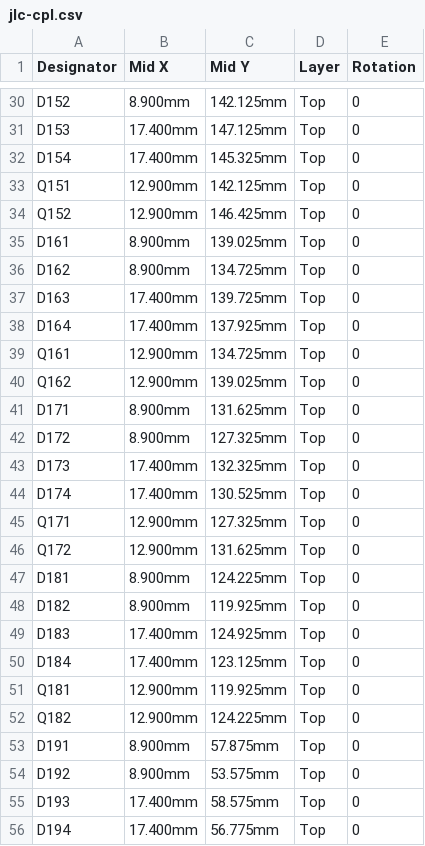
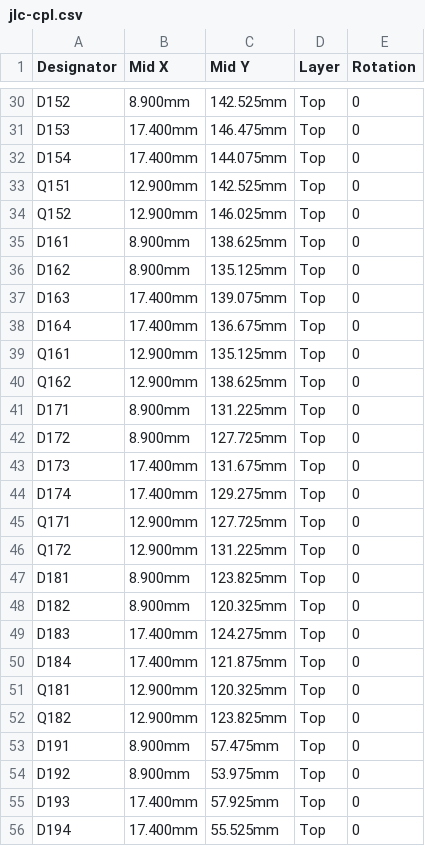
Before and after one commit to etiennechlt/electronic-chess, a CSV file: hardware/quadrant/jlc-cpl.csv, drawn as a sheet; only a part is shown, gaps mark what is left out; the diff covers the shown part only; the diff names each change by its address in the sheet, - before the commit and + after, or states it on an @@ line.

```diff
--- a/hardware/quadrant/jlc-cpl.csv
+++ b/hardware/quadrant/jlc-cpl.csv
-C30 (Mid Y): 142.125mm
+C30 (Mid Y): 142.525mm
-C31 (Mid Y): 147.125mm
+C31 (Mid Y): 146.475mm
-C32 (Mid Y): 145.325mm
+C32 (Mid Y): 144.075mm
-C33 (Mid Y): 142.125mm
+C33 (Mid Y): 142.525mm
-C34 (Mid Y): 146.425mm
+C34 (Mid Y): 146.025mm
-C35 (Mid Y): 139.025mm
+C35 (Mid Y): 138.625mm
-C36 (Mid Y): 134.725mm
+C36 (Mid Y): 135.125mm
-C37 (Mid Y): 139.725mm
+C37 (Mid Y): 139.075mm
-C38 (Mid Y): 137.925mm
+C38 (Mid Y): 136.675mm
-C39 (Mid Y): 134.725mm
+C39 (Mid Y): 135.125mm
-C40 (Mid Y): 139.025mm
+C40 (Mid Y): 138.625mm
-C41 (Mid Y): 131.625mm
+C41 (Mid Y): 131.225mm
-C42 (Mid Y): 127.325mm
+C42 (Mid Y): 127.725mm
-C43 (Mid Y): 132.325mm
+C43 (Mid Y): 131.675mm
-C44 (Mid Y): 130.525mm
+C44 (Mid Y): 129.275mm
-C45 (Mid Y): 127.325mm
+C45 (Mid Y): 127.725mm
-C46 (Mid Y): 131.625mm
+C46 (Mid Y): 131.225mm
-C47 (Mid Y): 124.225mm
+C47 (Mid Y): 123.825mm
-C48 (Mid Y): 119.925mm
+C48 (Mid Y): 120.325mm
-C49 (Mid Y): 124.925mm
+C49 (Mid Y): 124.275mm
-C50 (Mid Y): 123.125mm
+C50 (Mid Y): 121.875mm
-C51 (Mid Y): 119.925mm
+C51 (Mid Y): 120.325mm
-C52 (Mid Y): 124.225mm
+C52 (Mid Y): 123.825mm
-C53 (Mid Y): 57.875mm
+C53 (Mid Y): 57.475mm
-C54 (Mid Y): 53.575mm
+C54 (Mid Y): 53.975mm
-C55 (Mid Y): 58.575mm
+C55 (Mid Y): 57.925mm
-C56 (Mid Y): 56.775mm
+C56 (Mid Y): 55.525mm
```
Also changed, not shown: 75 edited cells elsewhere in this file, 7 other files.
